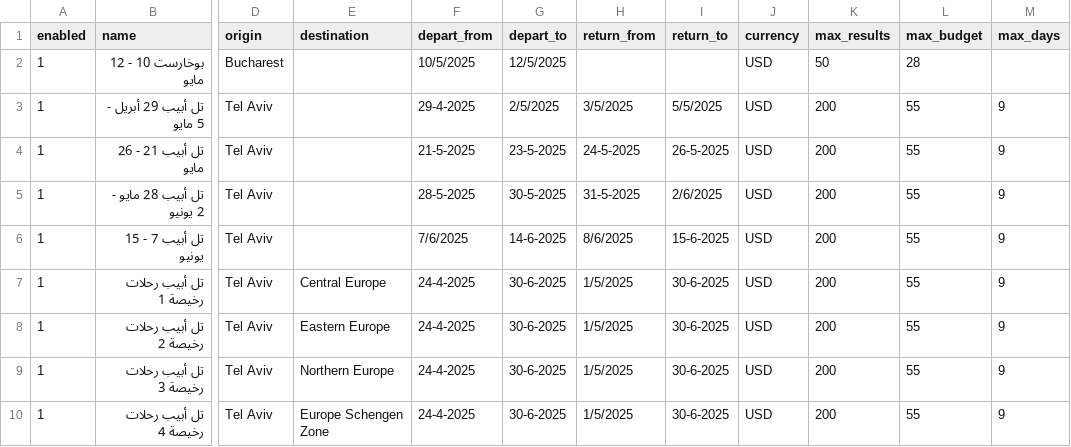
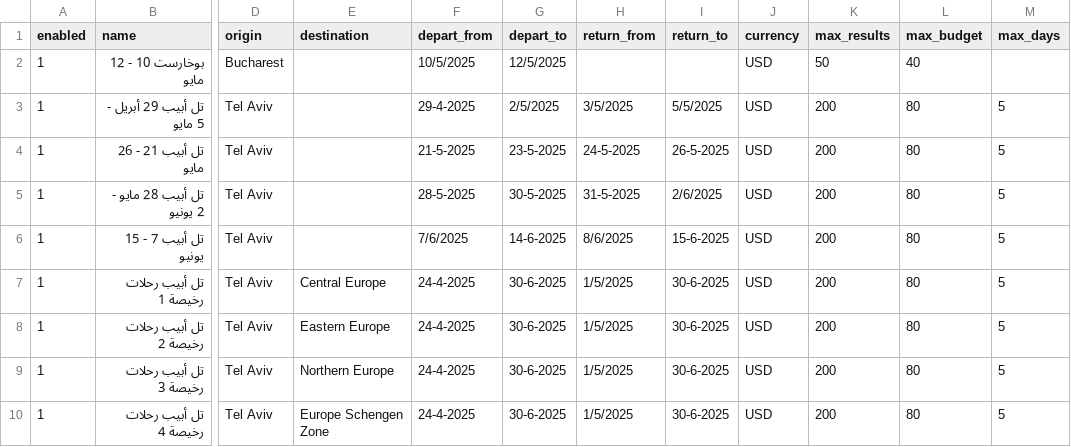
Before and after one commit to theorwa/flightlist-automation, a CSV file: filters.csv, drawn as a sheet; only a part is shown, gaps mark what is left out; the diff names each change by its address in the sheet, - before the commit and + after, or states it on an @@ line.

Commit message:
Update filters.csv

```diff
--- a/filters.csv
+++ b/filters.csv
-L2 (max_budget): 28
+L2 (max_budget): 40
-L3:L10 (max_budget): 55
+L3:L10 (max_budget): 80
-M3:M10 (max_days): 9
+M3:M10 (max_days): 5
```
